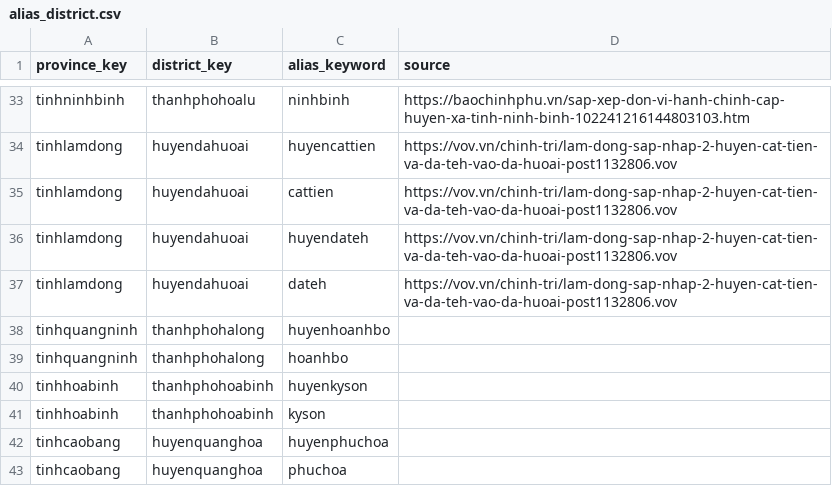
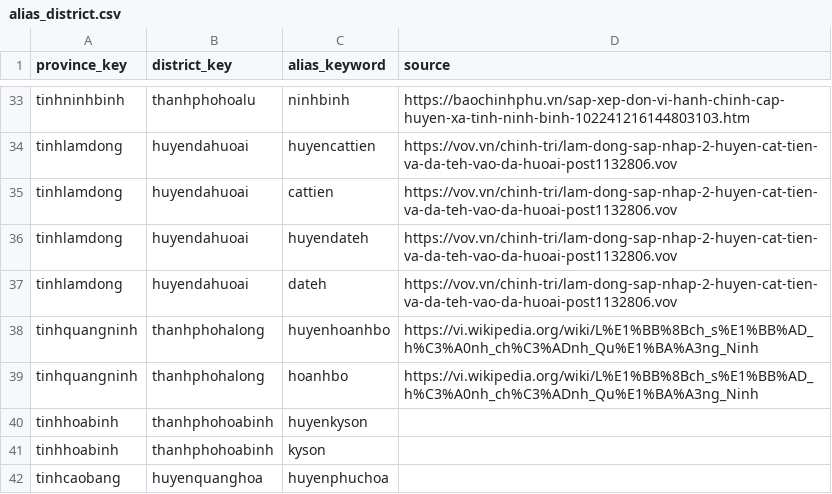
Before and after one commit to tranngocminhhieu/vietnamadminunits, a CSV file: data/alias_keywords/legacy/alias_district.csv, drawn as a sheet; only a part is shown, gaps mark what is left out; the shorter side is filled out with more unchanged rows.

```diff
--- a/data/alias_keywords/legacy/alias_district.csv
+++ b/data/alias_keywords/legacy/alias_district.csv
@@ -37,4 +37,4 @@ tinhlamdong,huyendahuoai,huyendateh,https://vov.vn/chinh-tri/lam-dong-sap-nhap-2
 tinhlamdong,huyendahuoai,dateh,https://vov.vn/chinh-tri/lam-dong-sap-nhap-2-huyen-cat-tien-va-da-teh-vao-da-huoai-post1132806.vov
-tinhquangninh,thanhphohalong,huyenhoanhbo,
-tinhquangninh,thanhphohalong,hoanhbo,
+tinhquangninh,thanhphohalong,huyenhoanhbo,https://vi.wikipedia.org/wiki/L%E1%BB%8Bch_s%E1%BB%AD_h%C3%A0nh_ch%C3%ADnh_Qu%E1%BA%A3ng_Ninh
+tinhquangninh,thanhphohalong,hoanhbo,https://vi.wikipedia.org/wiki/L%E1%BB%8Bch_s%E1%BB%AD_h%C3%A0nh_ch%C3%ADnh_Qu%E1%BA%A3ng_Ninh
 tinhhoabinh,thanhphohoabinh,huyenkyson,
```
Also changed, not shown: 5 other files.
